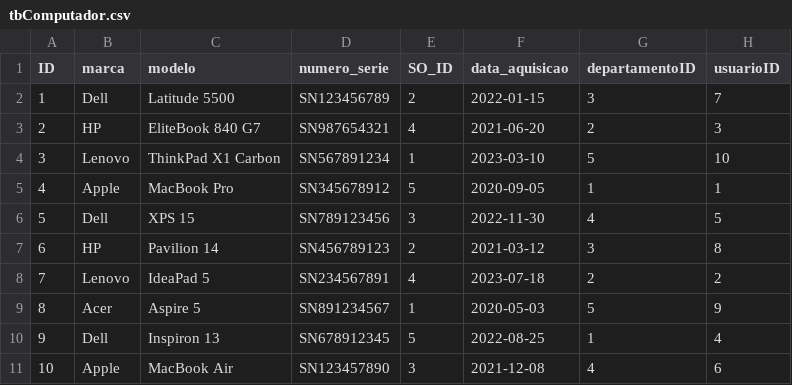
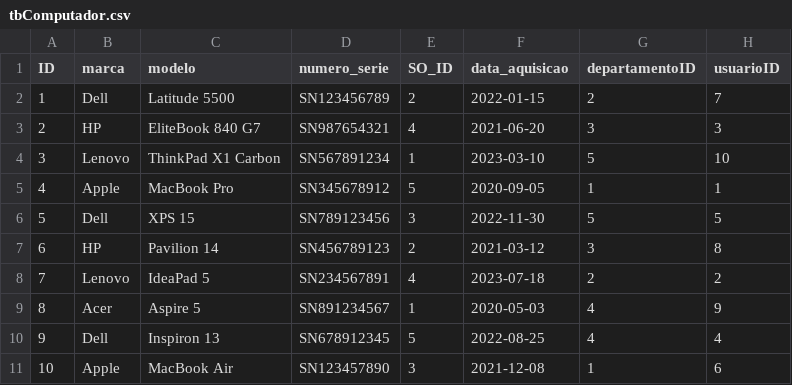
Before and after one commit to BrenoGLorenzini/API-Sistema-Chamados-Suporte, a CSV file: tbComputador.csv, drawn as a sheet.

```diff
--- a/tbComputador.csv
+++ b/tbComputador.csv
@@ -1,11 +1,11 @@
 ID,marca,modelo,numero_serie,SO_ID,data_aquisicao,departamentoID,usuarioID
-1,Dell,Latitude 5500,SN123456789,2,2022-01-15,3,7
-2,HP,EliteBook 840 G7,SN987654321,4,2021-06-20,2,3
+1,Dell,Latitude 5500,SN123456789,2,2022-01-15,2,7
+2,HP,EliteBook 840 G7,SN987654321,4,2021-06-20,3,3
 3,Lenovo,ThinkPad X1 Carbon,SN567891234,1,2023-03-10,5,10
 4,Apple,MacBook Pro,SN345678912,5,2020-09-05,1,1
-5,Dell,XPS 15,SN789123456,3,2022-11-30,4,5
+5,Dell,XPS 15,SN789123456,3,2022-11-30,5,5
 6,HP,Pavilion 14,SN456789123,2,2021-03-12,3,8
 7,Lenovo,IdeaPad 5,SN234567891,4,2023-07-18,2,2
-8,Acer,Aspire 5,SN891234567,1,2020-05-03,5,9
-9,Dell,Inspiron 13,SN678912345,5,2022-08-25,1,4
-10,Apple,MacBook Air,SN123457890,3,2021-12-08,4,6
+8,Acer,Aspire 5,SN891234567,1,2020-05-03,4,9
+9,Dell,Inspiron 13,SN678912345,5,2022-08-25,4,4
+10,Apple,MacBook Air,SN123457890,3,2021-12-08,1,6
```
Also changed, not shown: tbChamado.csv, 2 other files.
